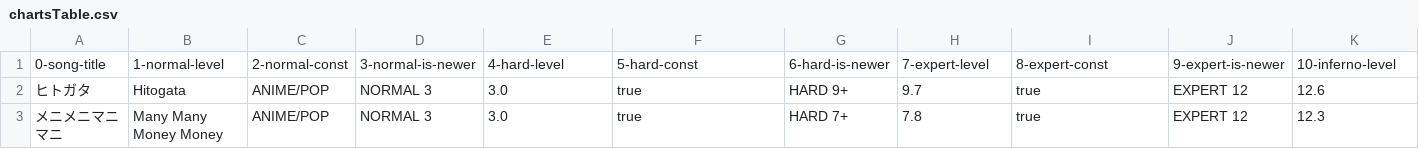
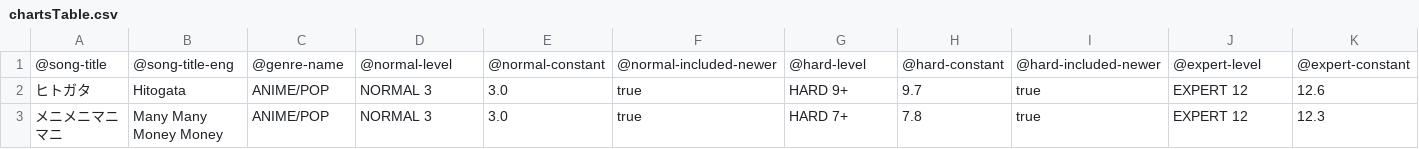
Before and after one commit to shimmand/waccaSupportTools, a CSV file: analyzePlayData/chartsTable.csv, drawn as a sheet; only a part is shown; removed rows and columns are numbered as before the commit, all else as after; rows hold the shown columns only; the diff names each change by its address in the sheet, - before the commit and + after, or states it on an @@ line.

Commit message:
Update chartsTable.csv

```diff
--- a/analyzePlayData/chartsTable.csv
+++ b/analyzePlayData/chartsTable.csv
-row 1: 0-song-title | 1-normal-level | 2-normal-const | 3-normal-is-newer | 4-hard-level | 5-hard-const | 6-hard-is-newer | 7-expert-level | 8-expert-const | 9-expert-is-newer | 10-inferno-level
+row 1: @song-title | @song-title-eng | @genre-name | @normal-level | @normal-constant | @normal-included-newer | @hard-level | @hard-constant | @hard-included-newer | @expert-level | @expert-constant
```
